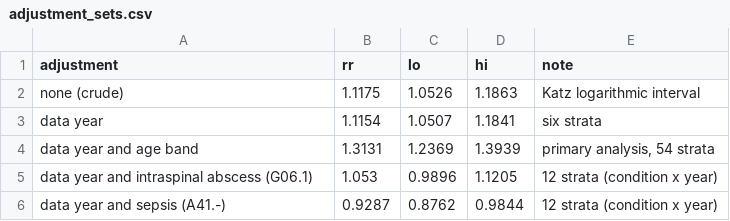
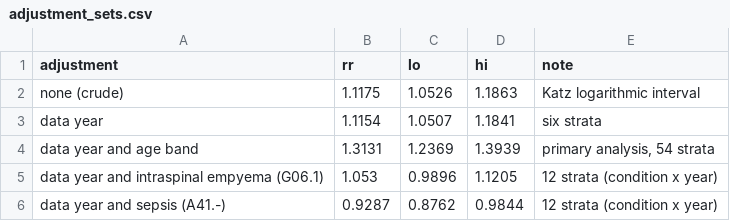
Before and after one commit to rnmcln/spondylodiscitis-treatment-selection, a CSV file: results/adjustment_sets.csv, drawn as a sheet.

```diff
--- a/results/adjustment_sets.csv
+++ b/results/adjustment_sets.csv
@@ -4,3 +4,3 @@ data year,1.1154,1.0507,1.1841,six strata
 data year and age band,1.3131,1.2369,1.3939,"primary analysis, 54 strata"
-data year and intraspinal abscess (G06.1),1.053,0.9896,1.1205,12 strata (condition x year)
+data year and intraspinal empyema (G06.1),1.053,0.9896,1.1205,12 strata (condition x year)
 data year and sepsis (A41.-),0.9287,0.8762,0.9844,12 strata (condition x year)
```
Also changed, not shown: results/arm_comparison.csv, results/indication_comorbidity.csv, 43 other files.
